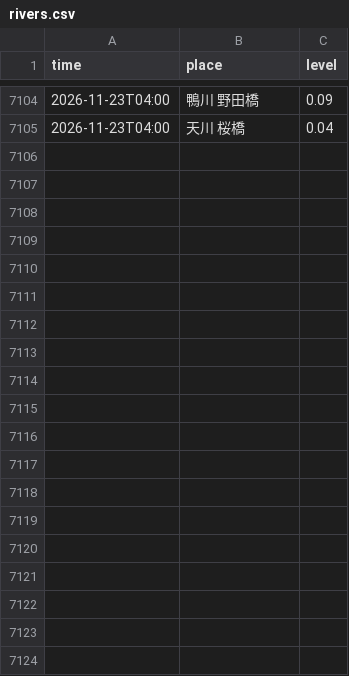
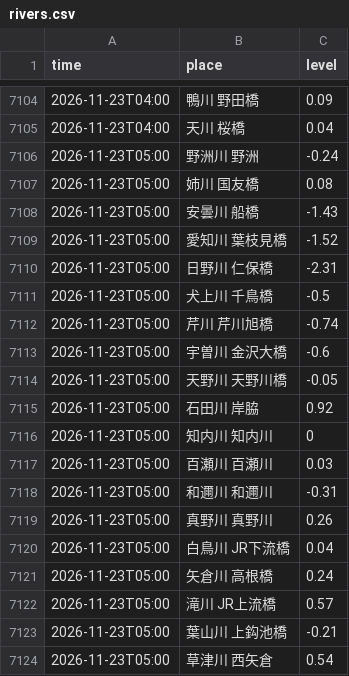
Before and after one commit to suzuhaya5666-lgtm/Biwakodate, a CSV file: data/rivers.csv, drawn as a sheet; only a part is shown, gaps mark what is left out; the diff covers the shown part only.

```diff
--- a/data/rivers.csv
+++ b/data/rivers.csv
@@ -7105 +7105,20 @@ time,place,level
 2026-11-23T04:00,天川 桜橋,0.04
+2026-11-23T05:00,野洲川 野洲,-0.24
+2026-11-23T05:00,姉川 国友橋,0.08
+2026-11-23T05:00,安曇川 船橋,-1.43
+2026-11-23T05:00,愛知川 葉枝見橋,-1.52
+2026-11-23T05:00,日野川 仁保橋,-2.31
+2026-11-23T05:00,犬上川 千鳥橋,-0.5
+2026-11-23T05:00,芹川 芹川旭橋,-0.74
+2026-11-23T05:00,宇曽川 金沢大橋,-0.6
+2026-11-23T05:00,天野川 天野川橋,-0.05
+2026-11-23T05:00,石田川 岸脇,0.92
+2026-11-23T05:00,知内川 知内川,0
+2026-11-23T05:00,百瀬川 百瀬川,0.03
+2026-11-23T05:00,和邇川 和邇川,-0.31
+2026-11-23T05:00,真野川 真野川,0.26
+2026-11-23T05:00,白鳥川 JR下流橋,0.04
+2026-11-23T05:00,矢倉川 高根橋,0.24
+2026-11-23T05:00,滝川 JR上流橋,0.57
+2026-11-23T05:00,葉山川 上鈎池橋,-0.21
+2026-11-23T05:00,草津川 西矢倉,0.54
```
Also changed, not shown: 9 added rows elsewhere in this file, data/observations.csv, 3 other files.
